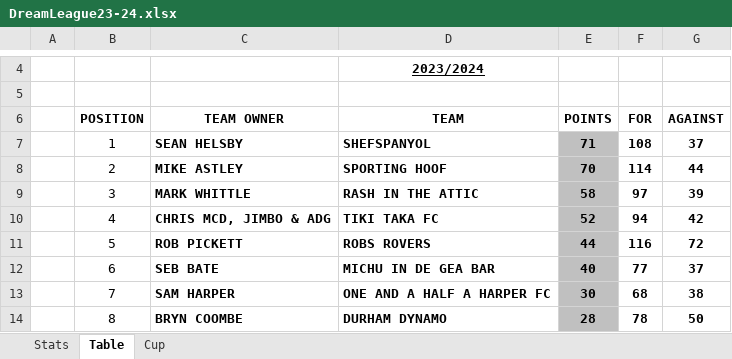
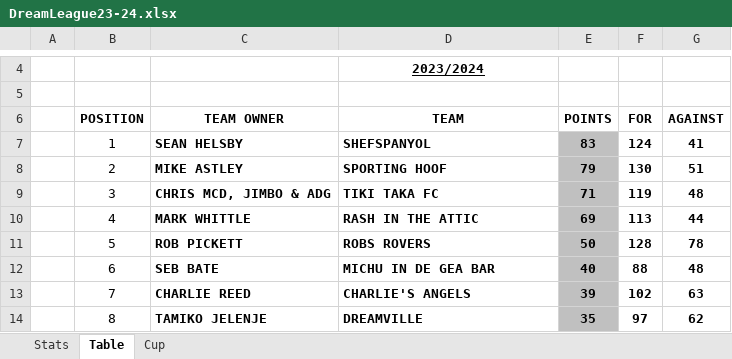
Before and after one commit to sgbstats/dreamleague, an Excel workbook: data/DreamLeague23-24.xlsx, sheet Table, drawn as a sheet; only a part is shown, gaps mark what is left out; values as stored, in another font and other column widths than the file's, no borders; the diff covers the shown part only; the diff names each change by its address in the sheet, - before the commit and + after, or states it on an @@ line.

```diff
--- a/data/DreamLeague23-24.xlsx (sheet Table)
+++ b/data/DreamLeague23-24.xlsx (sheet Table)
-E7 (POINTS): 71
+E7 (POINTS): 83
-F7 (FOR): 108
+F7 (FOR): 124
-G7 (AGAINST): 37
+G7 (AGAINST): 41
-E8 (POINTS): 70
+E8 (POINTS): 79
-F8 (FOR): 114
+F8 (FOR): 130
-G8 (AGAINST): 44
+G8 (AGAINST): 51
-C9 (TEAM OWNER): MARK WHITTLE
+C9 (TEAM OWNER): CHRIS MCD, JIMBO & ADG
-D9 (TEAM): RASH IN THE ATTIC
+D9 (TEAM): TIKI TAKA FC
-E9 (POINTS): 58
+E9 (POINTS): 71
-F9 (FOR): 97
+F9 (FOR): 119
-G9 (AGAINST): 39
+G9 (AGAINST): 48
-C10 (TEAM OWNER): CHRIS MCD, JIMBO & ADG
+C10 (TEAM OWNER): MARK WHITTLE
-D10 (TEAM): TIKI TAKA FC
+D10 (TEAM): RASH IN THE ATTIC
-E10 (POINTS): 52
+E10 (POINTS): 69
-F10 (FOR): 94
+F10 (FOR): 113
-G10 (AGAINST): 42
+G10 (AGAINST): 44
-E11 (POINTS): 44
+E11 (POINTS): 50
-F11 (FOR): 116
+F11 (FOR): 128
-G11 (AGAINST): 72
+G11 (AGAINST): 78
-F12 (FOR): 77
+F12 (FOR): 88
-G12 (AGAINST): 37
+G12 (AGAINST): 48
-C13 (TEAM OWNER): SAM HARPER
+C13 (TEAM OWNER): CHARLIE REED
-D13 (TEAM): ONE AND A HALF A HARPER FC
+D13 (TEAM): CHARLIE'S ANGELS
-E13 (POINTS): 30
+E13 (POINTS): 39
-F13 (FOR): 68
+F13 (FOR): 102
-G13 (AGAINST): 38
+G13 (AGAINST): 63
-C14 (TEAM OWNER): BRYN COOMBE
+C14 (TEAM OWNER): TAMIKO JELENJE
-D14 (TEAM): DURHAM DYNAMO
+D14 (TEAM): DREAMVILLE
-E14 (POINTS): 28
+E14 (POINTS): 35
-F14 (FOR): 78
+F14 (FOR): 97
-G14 (AGAINST): 50
+G14 (AGAINST): 62
```
Also changed, not shown: 25 edited cells elsewhere in this sheet, sheet Stats, sheet Cup, 4 other files.
